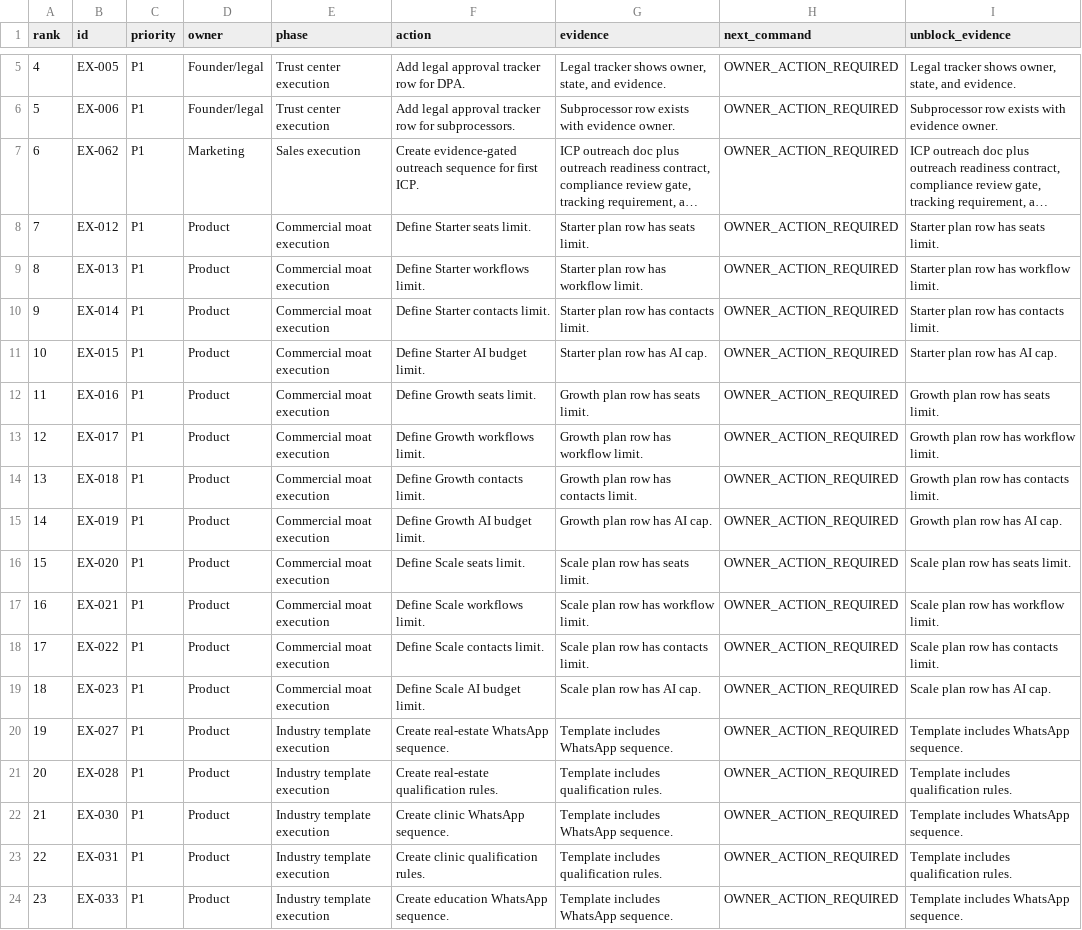
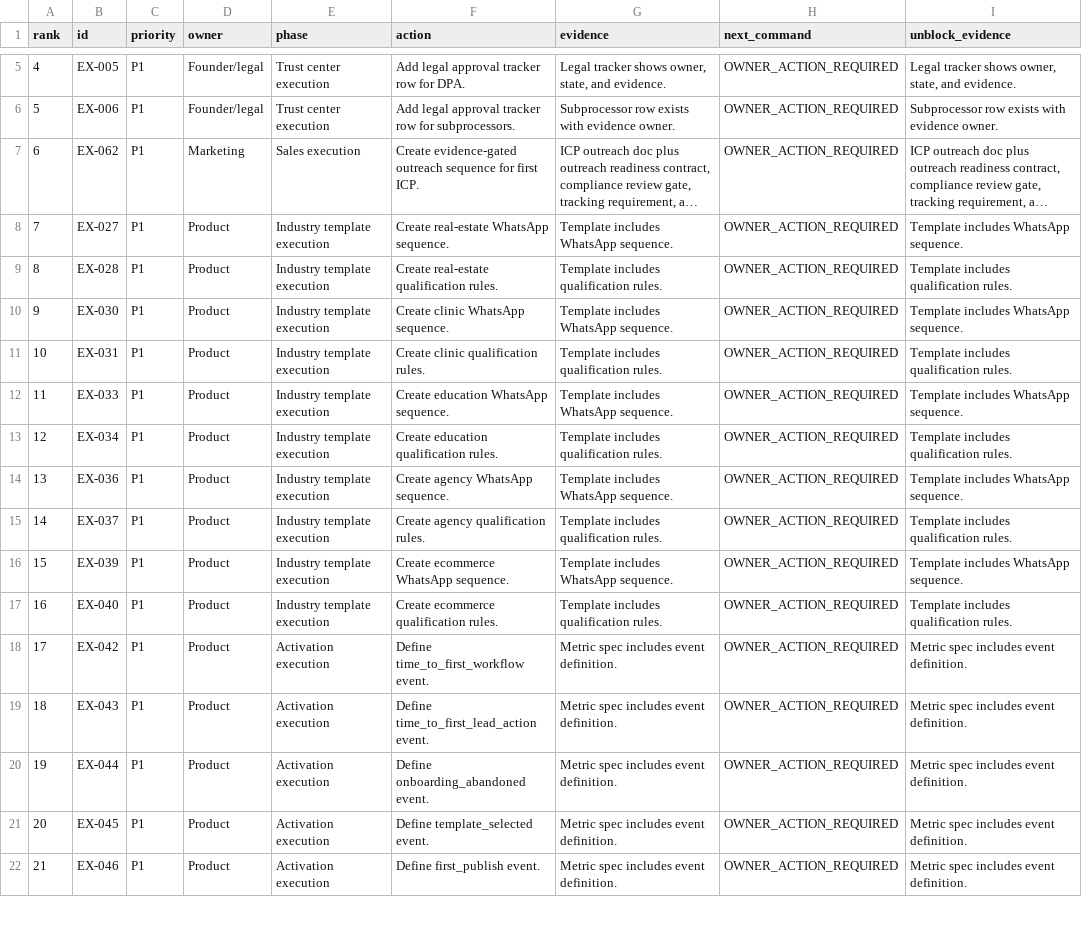
Before and after one commit to ramymortada-cpu/Fnnlr, a CSV file: docs/SAAS_MOAT_OWNER_QUEUE.csv, drawn as a sheet; only a part is shown, gaps mark what is left out; the shorter side is filled out with more unchanged rows; long unchanged cells end in …; removed rows and columns are numbered as before the commit, all else as after; the diff names each change by its address in the sheet, - before the commit and + after, or states it on an @@ line.

Commit message:
Close commercial limits owner queue evidence

```diff
--- a/docs/SAAS_MOAT_OWNER_QUEUE.csv
+++ b/docs/SAAS_MOAT_OWNER_QUEUE.csv
-row 8: 7 | EX-012 | P1 | Product | Commercial moat execution | Define Starter seats limit. | Starter plan row has seats limit. | OWNER_ACTION_REQUIRED | Starter plan row has seats limit.
-row 9: 8 | EX-013 | P1 | Product | Commercial moat execution | Define Starter workflows limit. | Starter plan row has workflow limit. | OWNER_ACTION_REQUIRED | Starter plan row has workflow limit.
-row 10: 9 | EX-014 | P1 | Product | Commercial moat execution | Define Starter contacts limit. | Starter plan row has contacts limit. | OWNER_ACTION_REQUIRED | Starter plan row has contacts limit.
-row 11: 10 | EX-015 | P1 | Product | Commercial moat execution | Define Starter AI budget limit. | Starter plan row has AI cap. | OWNER_ACTION_REQUIRED | Starter plan row has AI cap.
-row 12: 11 | EX-016 | P1 | Product | Commercial moat execution | Define Growth seats limit. | Growth plan row has seats limit. | OWNER_ACTION_REQUIRED | Growth plan row has seats limit.
-row 13: 12 | EX-017 | P1 | Product | Commercial moat execution | Define Growth workflows limit. | Growth plan row has workflow limit. | OWNER_ACTION_REQUIRED | Growth plan row has workflow limit.
-row 14: 13 | EX-018 | P1 | Product | Commercial moat execution | Define Growth contacts limit. | Growth plan row has contacts limit. | OWNER_ACTION_REQUIRED | Growth plan row has contacts limit.
-row 15: 14 | EX-019 | P1 | Product | Commercial moat execution | Define Growth AI budget limit. | Growth plan row has AI cap. | OWNER_ACTION_REQUIRED | Growth plan row has AI cap.
-row 16: 15 | EX-020 | P1 | Product | Commercial moat execution | Define Scale seats limit. | Scale plan row has seats limit. | OWNER_ACTION_REQUIRED | Scale plan row has seats limit.
-row 17: 16 | EX-021 | P1 | Product | Commercial moat execution | Define Scale workflows limit. | Scale plan row has workflow limit. | OWNER_ACTION_REQUIRED | Scale plan row has workflow limit.
-row 18: 17 | EX-022 | P1 | Product | Commercial moat execution | Define Scale contacts limit. | Scale plan row has contacts limit. | OWNER_ACTION_REQUIRED | Scale plan row has contacts limit.
-row 19: 18 | EX-023 | P1 | Product | Commercial moat execution | Define Scale AI budget limit. | Scale plan row has AI cap. | OWNER_ACTION_REQUIRED | Scale plan row has AI cap.
@@ column A (rank) renumbered from row 8 down @@
```
Also changed, not shown: 7 other files.
